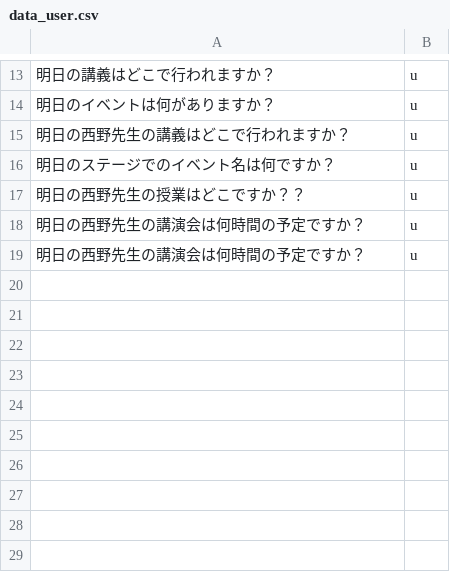
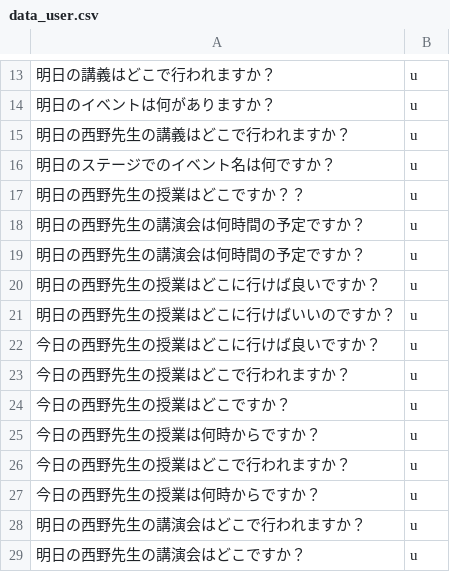
Before and after one commit to tegetege/BlueHoleUEC, a CSV file: data_user.csv, drawn as a sheet; only a part is shown, gaps mark what is left out.

```diff
--- a/data_user.csv
+++ b/data_user.csv
@@ -19 +19,11 @@
 明日の西野先生の講演会は何時間の予定ですか？,u
+明日の西野先生の授業はどこに行けば良いですか？,u
+明日の西野先生の授業はどこに行けばいいのですか？,u
+今日の西野先生の授業はどこに行けば良いですか？,u
+今日の西野先生の授業はどこで行われますか？,u
+今日の西野先生の授業はどこですか？,u
+今日の西野先生の授業は何時からですか？,u
+今日の西野先生の授業はどこで行われますか？,u
+今日の西野先生の授業は何時からですか？,u
+明日の西野先生の講演会はどこで行われますか？,u
+明日の西野先生の講演会はどこですか？,u
```
Also changed, not shown: 5 other files.
